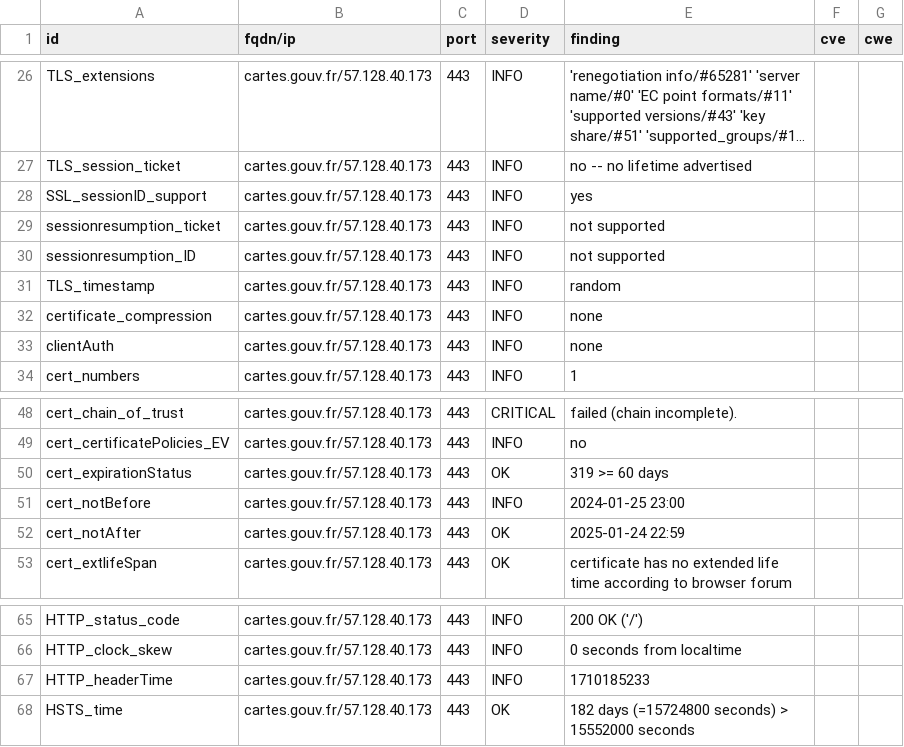
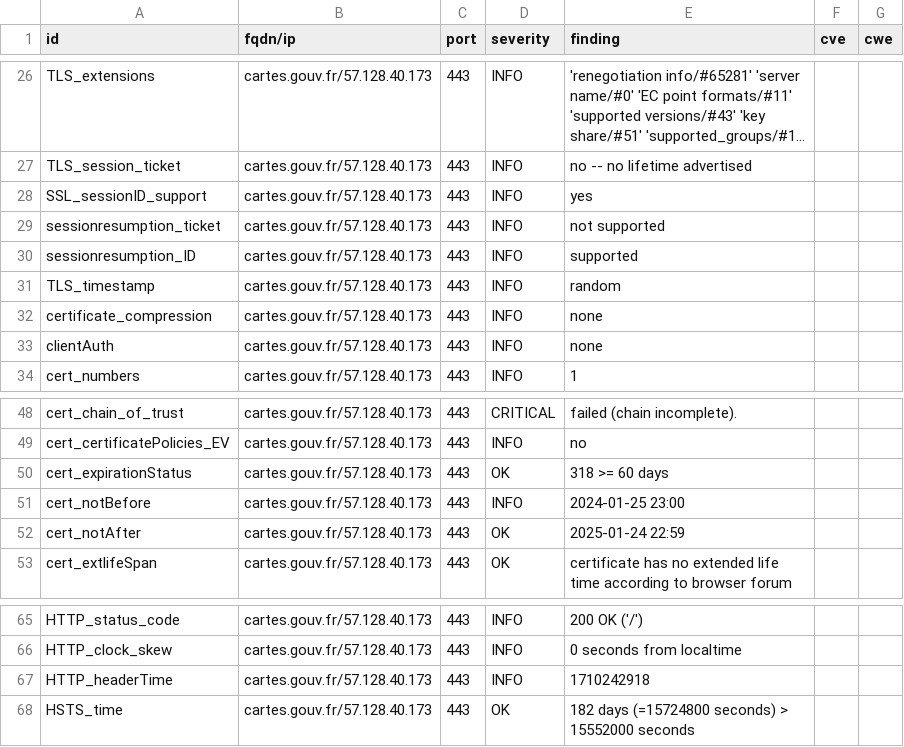
Before and after one commit to GKO-org/dashlordPrd2, a CSV file: results/aHR0cHM6Ly9jYXJ0ZXMuZ291di5mcg==/testssl.csv, drawn as a sheet; only a part is shown, gaps mark what is left out; long unchanged cells end in ….

```diff
--- a/results/aHR0cHM6Ly9jYXJ0ZXMuZ291di5mcg==/testssl.csv
+++ b/results/aHR0cHM6Ly9jYXJ0ZXMuZ291di5mcg==/testssl.csv
@@ -29,3 +29,3 @@
 "sessionresumption_ticket","cartes.gouv.fr/57.128.40.173","443","INFO","not supported","",""
-"sessionresumption_ID","cartes.gouv.fr/57.128.40.173","443","INFO","not supported","",""
+"sessionresumption_ID","cartes.gouv.fr/57.128.40.173","443","INFO","supported","",""
 "TLS_timestamp","cartes.gouv.fr/57.128.40.173","443","INFO","random","",""
@@ -49,3 +49,3 @@
 "cert_certificatePolicies_EV","cartes.gouv.fr/57.128.40.173","443","INFO","no","",""
-"cert_expirationStatus","cartes.gouv.fr/57.128.40.173","443","OK","319 >= 60 days","",""
+"cert_expirationStatus","cartes.gouv.fr/57.128.40.173","443","OK","318 >= 60 days","",""
 "cert_notBefore","cartes.gouv.fr/57.128.40.173","443","INFO","2024-01-25 23:00","",""
@@ -66,3 +66,3 @@
 "HTTP_clock_skew","cartes.gouv.fr/57.128.40.173","443","INFO","0 seconds from localtime","",""
-"HTTP_headerTime","cartes.gouv.fr/57.128.40.173","443","INFO","1710185233","",""
+"HTTP_headerTime","cartes.gouv.fr/57.128.40.173","443","INFO","1710242918","",""
 "HSTS_time","cartes.gouv.fr/57.128.40.173","443","OK","182 days (=15724800 seconds) > 15552000 seconds","",""
```
Also changed, not shown: 8 other files.
